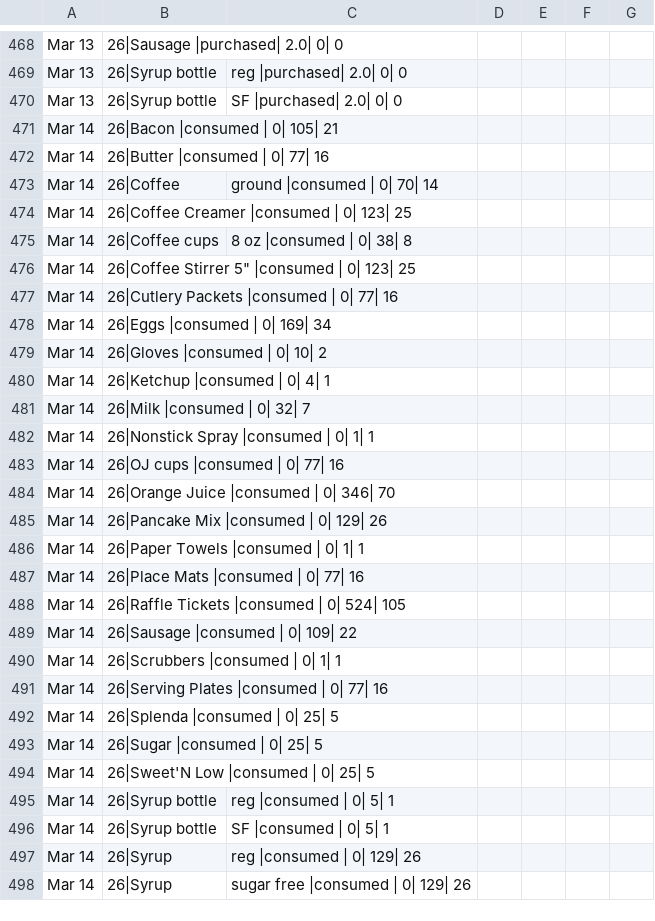
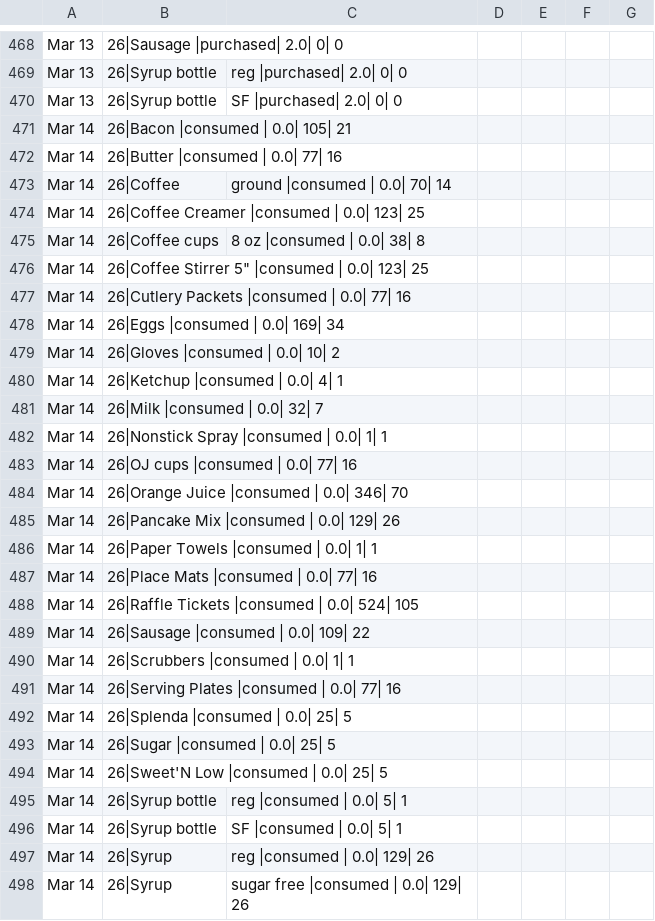
Before and after one commit to dangyogi/csv-inv-order, a CSV file: csv_inv_order/inv-order.csv, drawn as a sheet; only a part is shown, gaps mark what is left out; the diff covers the shown part only.

```diff
--- a/csv_inv_order/inv-order.csv
+++ b/csv_inv_order/inv-order.csv
@@ -470,29 +470,29 @@ Mar 13, 26|Syrup bottle, reg   |purchased|     2.0|        0|          0
 Mar 13, 26|Syrup bottle, SF    |purchased|     2.0|        0|          0
-Mar 14, 26|Bacon               |consumed |       0|      105|         21
-Mar 14, 26|Butter              |consumed |       0|       77|         16
-Mar 14, 26|Coffee, ground      |consumed |       0|       70|         14
-Mar 14, 26|Coffee Creamer      |consumed |       0|      123|         25
-Mar 14, 26|Coffee cups, 8 oz   |consumed |       0|       38|          8
-Mar 14, 26|Coffee Stirrer 5"   |consumed |       0|      123|         25
-Mar 14, 26|Cutlery Packets     |consumed |       0|       77|         16
-Mar 14, 26|Eggs                |consumed |       0|      169|         34
-Mar 14, 26|Gloves              |consumed |       0|       10|          2
-Mar 14, 26|Ketchup             |consumed |       0|        4|          1
-Mar 14, 26|Milk                |consumed |       0|       32|          7
-Mar 14, 26|Nonstick Spray      |consumed |       0|        1|          1
-Mar 14, 26|OJ cups             |consumed |       0|       77|         16
-Mar 14, 26|Orange Juice        |consumed |       0|      346|         70
-Mar 14, 26|Pancake Mix         |consumed |       0|      129|         26
-Mar 14, 26|Paper Towels        |consumed |       0|        1|          1
-Mar 14, 26|Place Mats          |consumed |       0|       77|         16
-Mar 14, 26|Raffle Tickets      |consumed |       0|      524|        105
-Mar 14, 26|Sausage             |consumed |       0|      109|         22
-Mar 14, 26|Scrubbers           |consumed |       0|        1|          1
-Mar 14, 26|Serving Plates      |consumed |       0|       77|         16
-Mar 14, 26|Splenda             |consumed |       0|       25|          5
-Mar 14, 26|Sugar               |consumed |       0|       25|          5
-Mar 14, 26|Sweet'N Low         |consumed |       0|       25|          5
-Mar 14, 26|Syrup bottle, reg   |consumed |       0|        5|          1
-Mar 14, 26|Syrup bottle, SF    |consumed |       0|        5|          1
-Mar 14, 26|Syrup, reg          |consumed |       0|      129|         26
-Mar 14, 26|Syrup, sugar free   |consumed |       0|      129|         26
+Mar 14, 26|Bacon               |consumed |     0.0|      105|         21
+Mar 14, 26|Butter              |consumed |     0.0|       77|         16
+Mar 14, 26|Coffee, ground      |consumed |     0.0|       70|         14
+Mar 14, 26|Coffee Creamer      |consumed |     0.0|      123|         25
+Mar 14, 26|Coffee cups, 8 oz   |consumed |     0.0|       38|          8
+Mar 14, 26|Coffee Stirrer 5"   |consumed |     0.0|      123|         25
+Mar 14, 26|Cutlery Packets     |consumed |     0.0|       77|         16
+Mar 14, 26|Eggs                |consumed |     0.0|      169|         34
+Mar 14, 26|Gloves              |consumed |     0.0|       10|          2
+Mar 14, 26|Ketchup             |consumed |     0.0|        4|          1
+Mar 14, 26|Milk                |consumed |     0.0|       32|          7
+Mar 14, 26|Nonstick Spray      |consumed |     0.0|        1|          1
+Mar 14, 26|OJ cups             |consumed |     0.0|       77|         16
+Mar 14, 26|Orange Juice        |consumed |     0.0|      346|         70
+Mar 14, 26|Pancake Mix         |consumed |     0.0|      129|         26
+Mar 14, 26|Paper Towels        |consumed |     0.0|        1|          1
+Mar 14, 26|Place Mats          |consumed |     0.0|       77|         16
+Mar 14, 26|Raffle Tickets      |consumed |     0.0|      524|        105
+Mar 14, 26|Sausage             |consumed |     0.0|      109|         22
+Mar 14, 26|Scrubbers           |consumed |     0.0|        1|          1
+Mar 14, 26|Serving Plates      |consumed |     0.0|       77|         16
+Mar 14, 26|Splenda             |consumed |     0.0|       25|          5
+Mar 14, 26|Sugar               |consumed |     0.0|       25|          5
+Mar 14, 26|Sweet'N Low         |consumed |     0.0|       25|          5
+Mar 14, 26|Syrup bottle, reg   |consumed |     0.0|        5|          1
+Mar 14, 26|Syrup bottle, SF    |consumed |     0.0|        5|          1
+Mar 14, 26|Syrup, reg          |consumed |     0.0|      129|         26
+Mar 14, 26|Syrup, sugar free   |consumed |     0.0|      129|         26
```
Also changed, not shown: 49 added rows and 2 edited cells elsewhere in this file, 5 other files.
